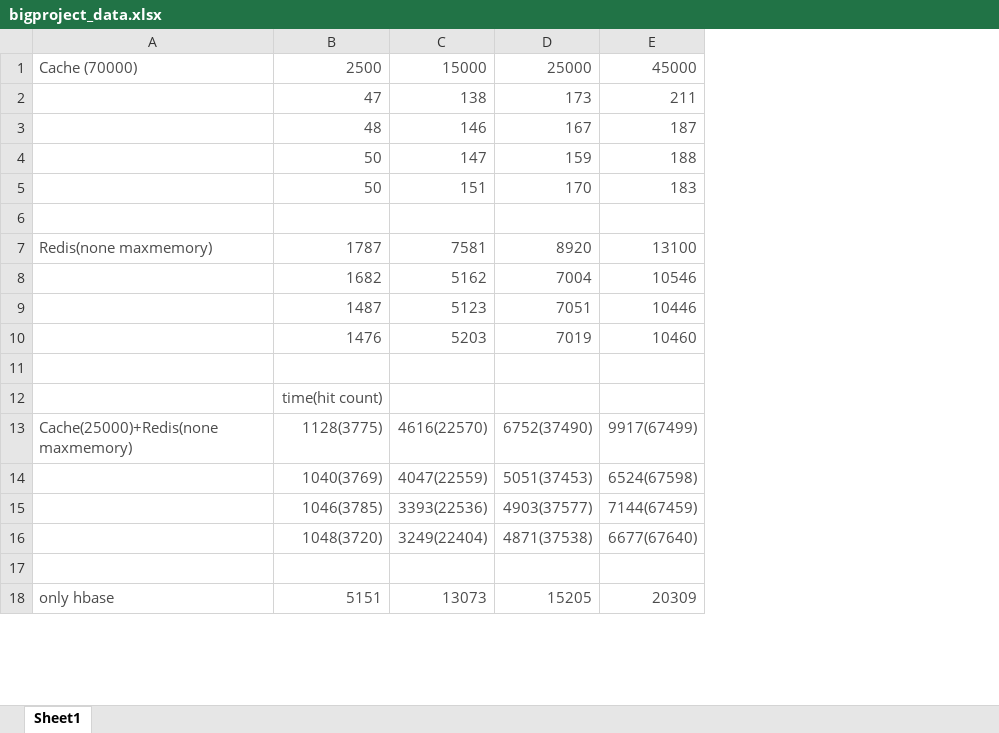
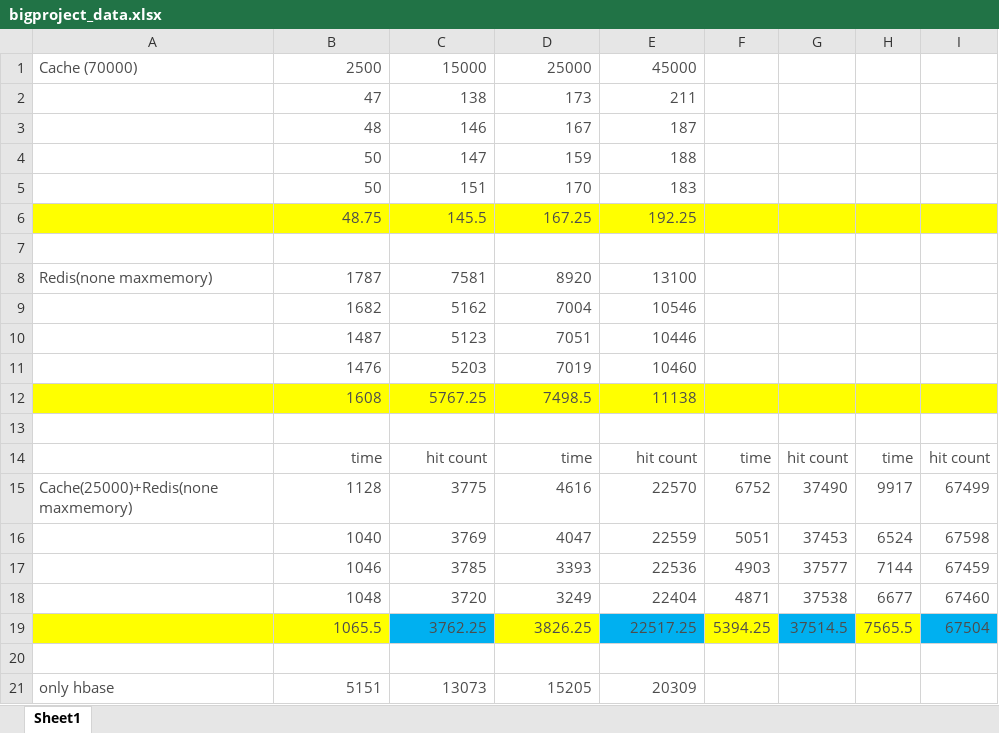
Before and after one commit to shengwenLeong/BigDataProject, an Excel workbook: bigproject_data.xlsx, sheet Sheet1, drawn as a sheet; only a part is shown; values as stored, in another font and other column widths than the file's, no borders; removed rows and columns are numbered as before the commit, all else as after; the diff covers the shown part only; the diff names each change by its address in the sheet, - before the commit and + after, or states it on an @@ line.

```diff
--- a/bigproject_data.xlsx (sheet Sheet1)
+++ b/bigproject_data.xlsx (sheet Sheet1)
+column F, empty
+column G, empty
+column H, empty
+column I, empty
+row 6:  | 48.75 | 145.5 | 167.25 | 192.25
+row 12:  | 1608 | 5767.25 | 7498.5 | 11138
-row 12:  | time(hit count)
-row 13: Cache(25000)+Redis(none maxmemory) | 1128(3775) | 4616(22570) | 6752(37490) | 9917(67499)
-row 14:  | 1040(3769) | 4047(22559) | 5051(37453) | 6524(67598)
-row 15:  | 1046(3785) | 3393(22536) | 4903(37577) | 7144(67459)
-row 16:  | 1048(3720) | 3249(22404) | 4871(37538) | 6677(67640)
+row 14:  | time | hit count | time | hit count | time | hit count | time | hit count
+row 15: Cache(25000)+Redis(none maxmemory) | 1128 | 3775 | 4616 | 22570 | 6752 | 37490 | 9917 | 67499
+row 16:  | 1040 | 3769 | 4047 | 22559 | 5051 | 37453 | 6524 | 67598
+row 17:  | 1046 | 3785 | 3393 | 22536 | 4903 | 37577 | 7144 | 67459
+row 18:  | 1048 | 3720 | 3249 | 22404 | 4871 | 37538 | 6677 | 67460
+row 19:  | 1065.5 | 3762.25 | 3826.25 | 22517.25 | 5394.25 | 37514.5 | 7565.5 | 67504
```
Also changed, not shown: 64 added rows, 5 removed rows and 25 edited cells elsewhere in this sheet, 4 other files.
